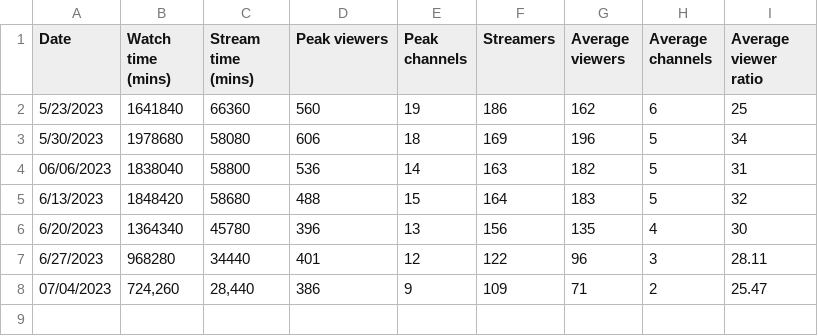
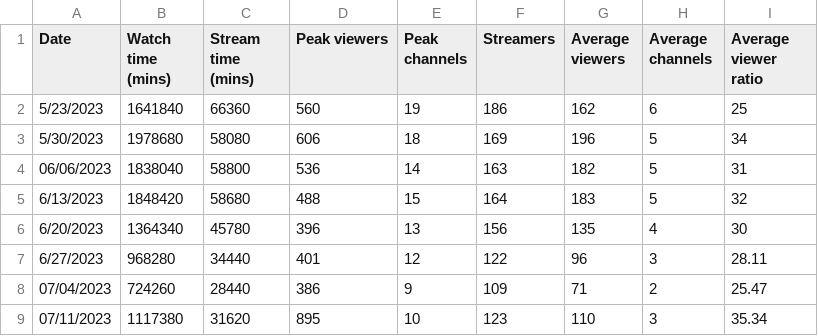
Before and after one commit to ghostq3/smcp-dashboard, a CSV file: csvs/SOV - Twitch_SOV.csv, drawn as a sheet.

```diff
--- a/csvs/SOV - Twitch_SOV.csv
+++ b/csvs/SOV - Twitch_SOV.csv
@@ -7,2 +7,3 @@ Date,Watch time (mins),Stream time (mins),Peak viewers,Peak channels,Streamers,A
 6/27/2023,968280,34440,401,12,122,96,3,28.11
-07/04/2023,"724,260","28,440",386,9,109,71,2,25.47
+07/04/2023,724260,28440,386,9,109,71,2,25.47
+07/11/2023,1117380,31620,895,10,123,110,3,35.34
```
Also changed, not shown: csvs/SOV - SoV_YT.csv, csvs/SOV - SoV_twitter.csv, 8 other files.
